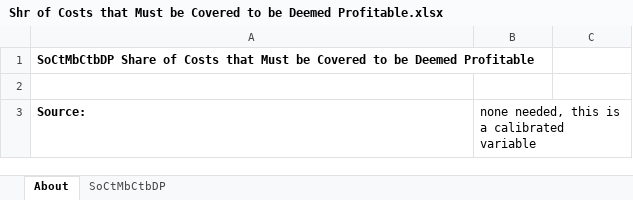
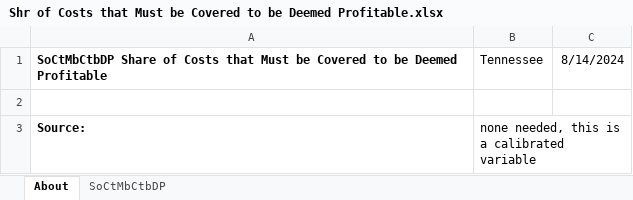
Before and after one commit to EnergyInnovation/eps-tennessee, an Excel workbook: InputData/elec/SoCtMbCtBDP/Shr of Costs that Must be Covered to be Deemed Profitable.xlsx, sheet About, drawn as a sheet; values as stored, in another font and other column widths than the file's, no borders; the diff names each change by its address in the sheet, - before the commit and + after, or states it on an @@ line.

```diff
--- a/InputData/elec/SoCtMbCtBDP/Shr of Costs that Must be Covered to be Deemed Profitable.xlsx (sheet About)
+++ b/InputData/elec/SoCtMbCtBDP/Shr of Costs that Must be Covered to be Deemed Profitable.xlsx (sheet About)
-B1: (empty)
+B1: Tennessee
-C1: (empty)
+C1: 8/14/2024
```
Also changed, not shown: sheet SoCtMbCtbDP, InputData/elec/CSC/Capacity Supply Curve.xlsx, InputData/elec/RQSD/RPS Qualifying Source Definitions.xlsx, 15 other files.
